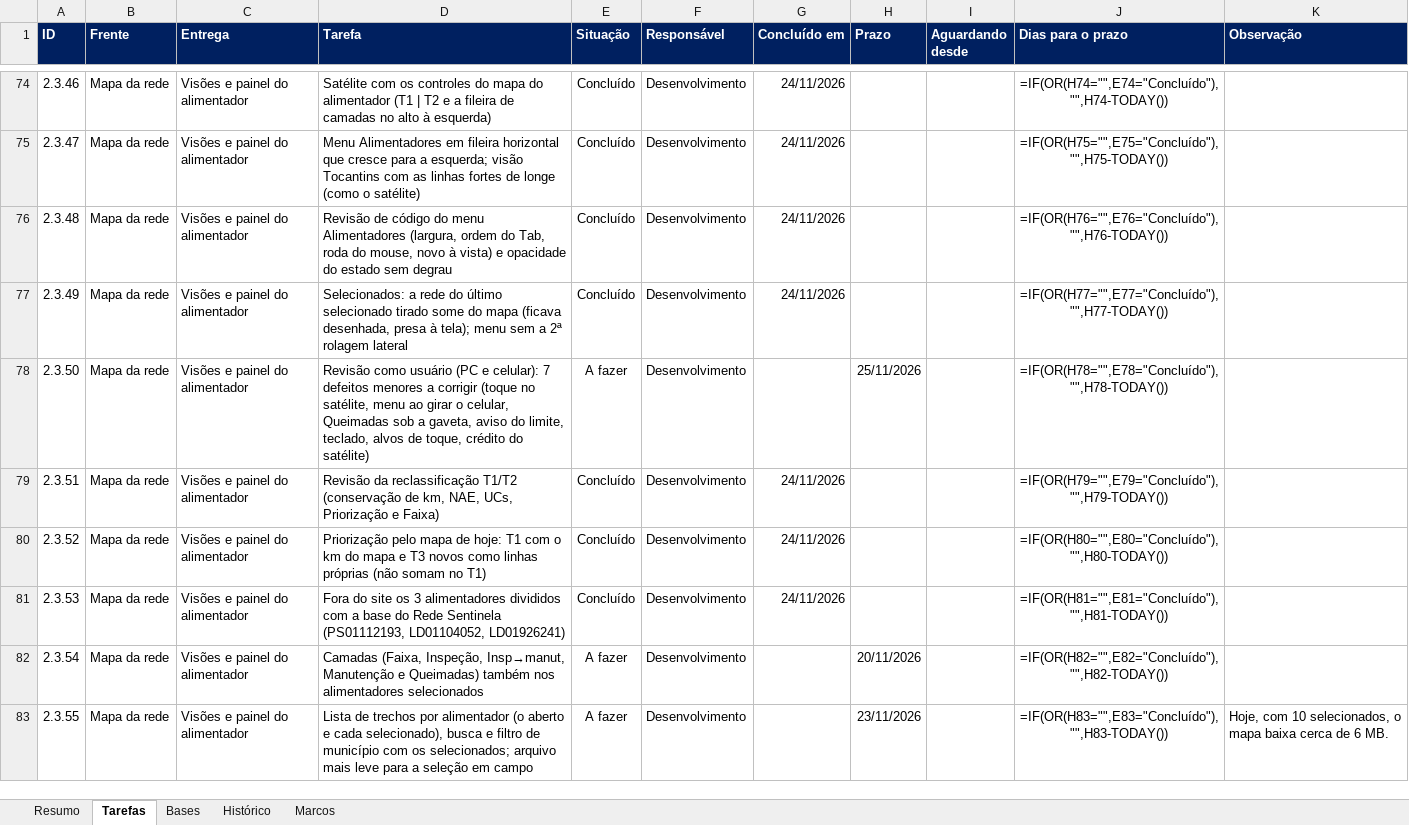
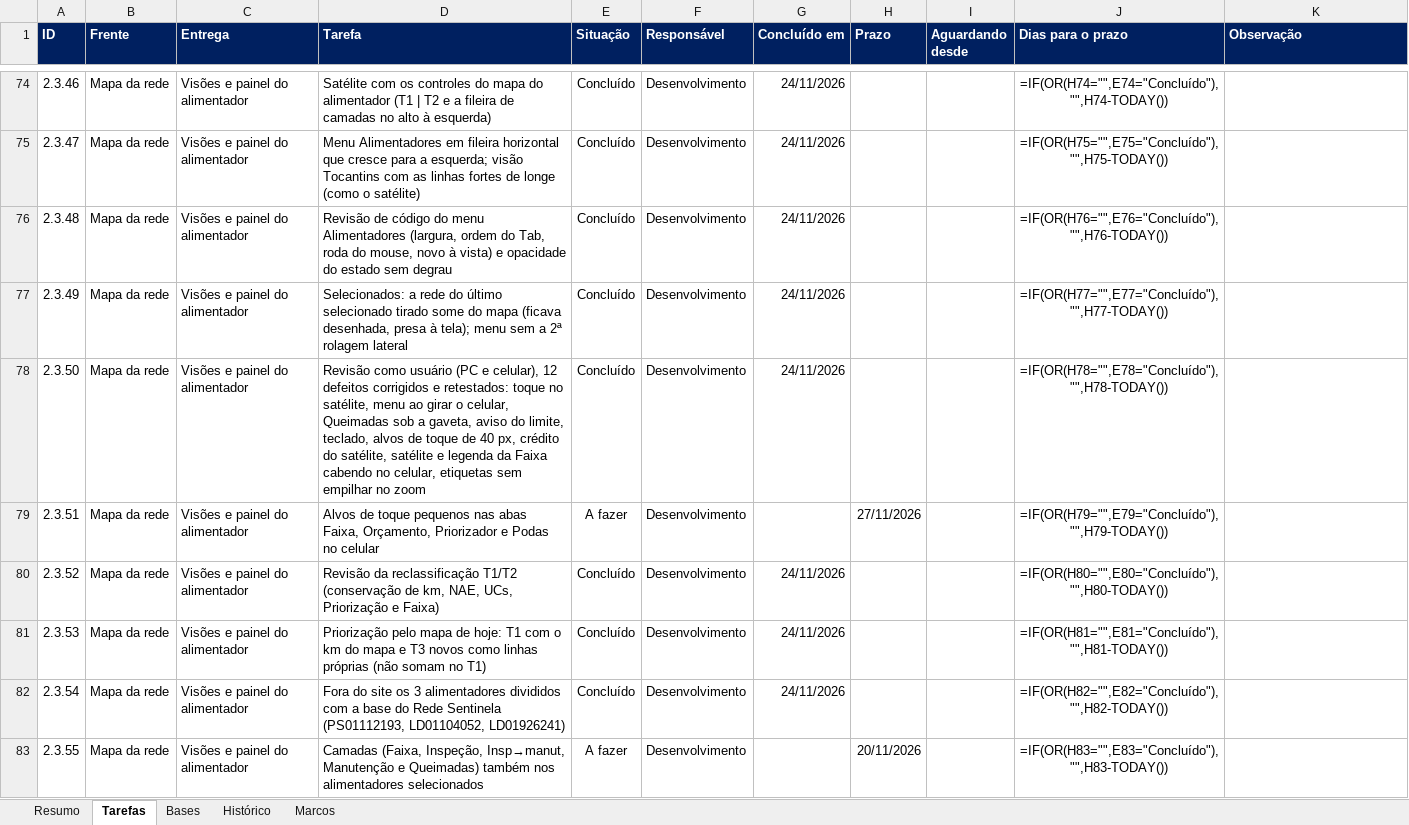
Before and after one commit to LGRSV/vera-vegeta-o-back, an Excel workbook: teste/escopo/ARGOS_acompanhamento.xlsx, sheet Tarefas, drawn as a sheet; only a part is shown, gaps mark what is left out; values as stored, in another font and other column widths than the file's, no borders; formulas without a stored value are shown as written; conditional formats not drawn; the diff covers the shown part only; the diff names each change by its address in the sheet, - before the commit and + after, or states it on an @@ line.

```diff
--- a/teste/escopo/ARGOS_acompanhamento.xlsx (sheet Tarefas)
+++ b/teste/escopo/ARGOS_acompanhamento.xlsx (sheet Tarefas)
-D78 (Tarefa): …(PC e celular): 7 defeitos menores a corrigir (toque no satélite, menu ao girar o celular, Queimadas sob a gaveta, aviso do limite, teclado, alvos de toque, crédito do satélite)
+D78 (Tarefa): …(PC e celular), 12 defeitos corrigidos e retestados: toque no satélite, menu ao girar o celular, Queimadas sob a gaveta, aviso do limite, teclado, alvos de toque de 40 px, crédito do satélite, satélite e legenda da Faixa cabendo no celular, etiquetas sem empilhar no zoom
-E78 (Situação): A fazer
+E78 (Situação): Concluído
-G78 (Concluído em): (empty)
+G78 (Concluído em): 24/11/2026
-H78 (Prazo): 25/11/2026
+H78 (Prazo): (empty)
-D79 (Tarefa): Revisão da reclassificação T1/T2 (conservação de km, NAE, UCs, Priorização e Faixa)
+D79 (Tarefa): Alvos de toque pequenos nas abas Faixa, Orçamento, Priorizador e Podas no celular
-E79 (Situação): Concluído
+E79 (Situação): A fazer
-G79 (Concluído em): 24/11/2026
+G79 (Concluído em): (empty)
-H79 (Prazo): (empty)
+H79 (Prazo): 27/11/2026
-D80 (Tarefa): Priorização pelo mapa de hoje: T1 com o km do mapa e T3 novos como linhas próprias (não somam no T1)
+D80 (Tarefa): Revisão da reclassificação T1/T2 (conservação de km, NAE, UCs, Priorização e Faixa)
-D81 (Tarefa): Fora do site os 3 alimentadores divididos com a base do Rede Sentinela (PS01112193, LD01104052, LD01926241)
+D81 (Tarefa): Priorização pelo mapa de hoje: T1 com o km do mapa e T3 novos como linhas próprias (não somam no T1)
-D82 (Tarefa): Camadas (Faixa, Inspeção, Insp→manut, Manutenção e Queimadas) também nos alimentadores selecionados
+D82 (Tarefa): Fora do site os 3 alimentadores divididos com a base do Rede Sentinela (PS01112193, LD01104052, LD01926241)
-E82 (Situação): A fazer
+E82 (Situação): Concluído
-G82 (Concluído em): (empty)
+G82 (Concluído em): 24/11/2026
-H82 (Prazo): 20/11/2026
+H82 (Prazo): (empty)
-D83 (Tarefa): Lista de trechos por alimentador (o aberto e cada selecionado), busca e filtro de município com os selecionados; arquivo mais leve para a seleção em campo
+D83 (Tarefa): Camadas (Faixa, Inspeção, Insp→manut, Manutenção e Queimadas) também nos alimentadores selecionados
-H83 (Prazo): 23/11/2026
+H83 (Prazo): 20/11/2026
-K83 (Observação): Hoje, com 10 selecionados, o mapa baixa cerca de 6 MB.
+K83 (Observação): (empty)
```
Also changed, not shown: 1 added row and 136 edited cells elsewhere in this sheet, sheet Resumo, sheet Histórico, 10 other files.
